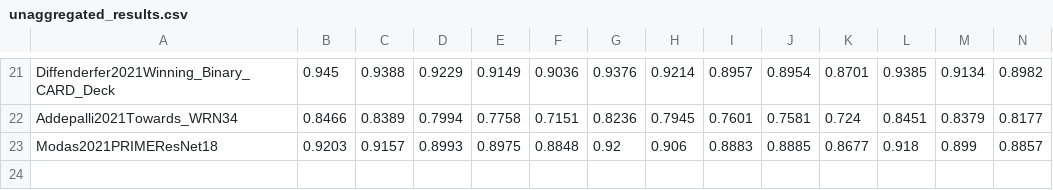
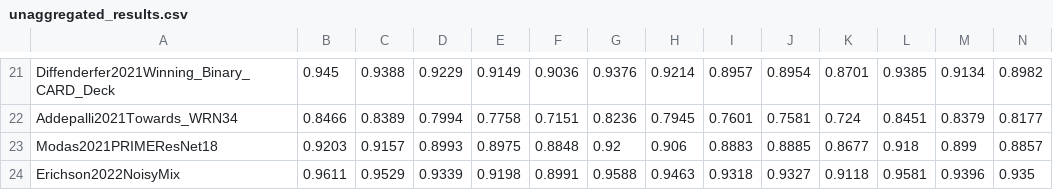
Before and after one commit to abhhfcgjk/ufbrp, a CSV file: model_info/cifar10/corruptions/unaggregated_results.csv, drawn as a sheet; only a part is shown, gaps mark what is left out; rows hold the shown columns only; the diff names each change by its address in the sheet, - before the commit and + after, or states it on an @@ line.

Commit message:
add json files for Erichson2022NoisyMix (cifar10 and cifar100)

```diff
--- a/model_info/cifar10/corruptions/unaggregated_results.csv
+++ b/model_info/cifar10/corruptions/unaggregated_results.csv
+row 24: Erichson2022NoisyMix | 0.9611 | 0.9529 | 0.9339 | 0.9198 | 0.8991 | 0.9588 | 0.9463 | 0.9318 | 0.9327 | 0.9118 | 0.9581 | 0.9396 | 0.935
```
Also changed, not shown: model_info/cifar100/corruptions/unaggregated_results.csv, 2 other files.
